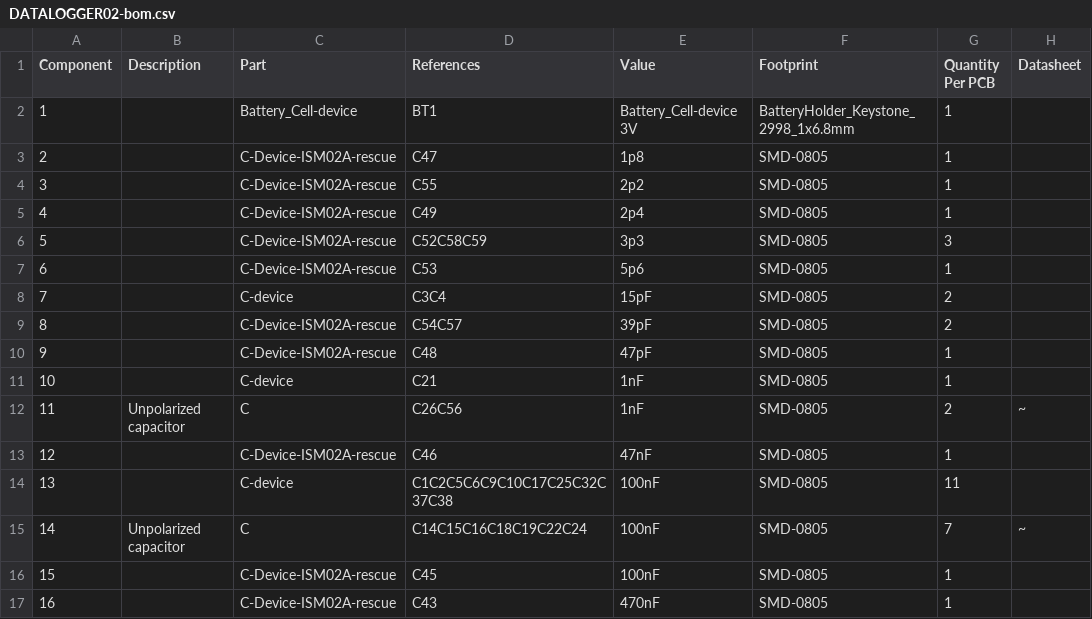
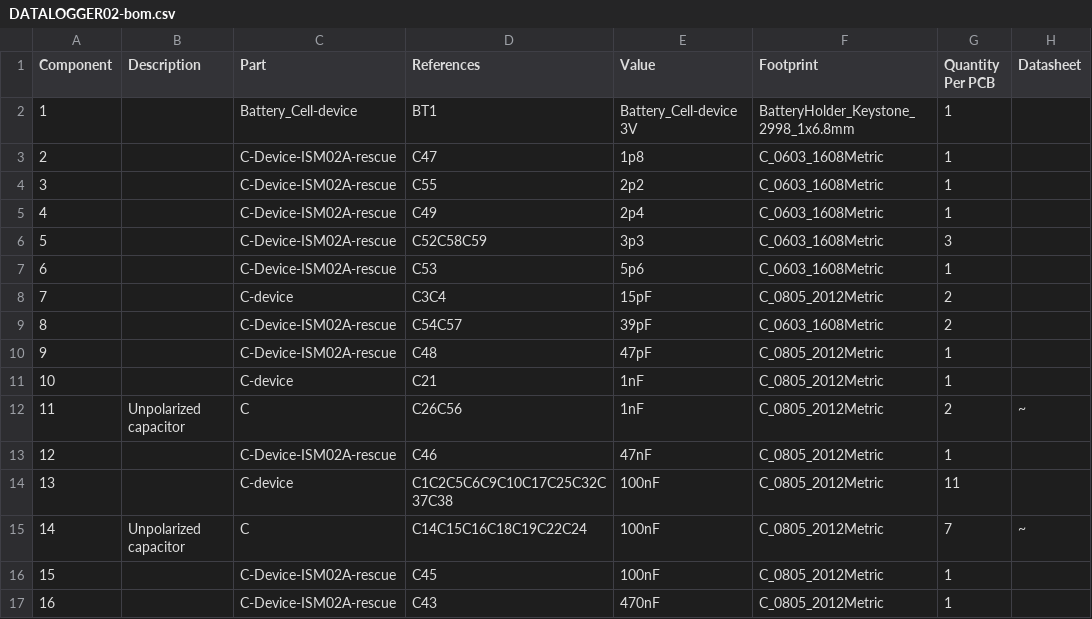
Before and after one commit to mlab-modules/DATALOGGER02A, a CSV file: hw/cam_profi/assembly/DATALOGGER02-bom.csv, drawn as a sheet; only a part is shown; the diff covers the shown part only; the diff names each change by its address in the sheet, - before the commit and + after, or states it on an @@ line.

```diff
--- a/hw/cam_profi/assembly/DATALOGGER02-bom.csv
+++ b/hw/cam_profi/assembly/DATALOGGER02-bom.csv
-F3:F7 (Footprint): SMD-0805
+F3:F7 (Footprint): C_0603_1608Metric
-F8 (Footprint): SMD-0805
+F8 (Footprint): C_0805_2012Metric
-F9 (Footprint): SMD-0805
+F9 (Footprint): C_0603_1608Metric
-F10:F17 (Footprint): SMD-0805
+F10:F17 (Footprint): C_0805_2012Metric
```
Also changed, not shown: 3 added rows, 7 removed rows, 46 edited cells and row numbers in column A elsewhere in this file, hw/cam_profi/assembly/DATALOGGER02-bom_nogroup.csv, hw/cam_profi/assembly/PnP/DATALOGGER02_cpl_both_pos.csv, 39 other files.
